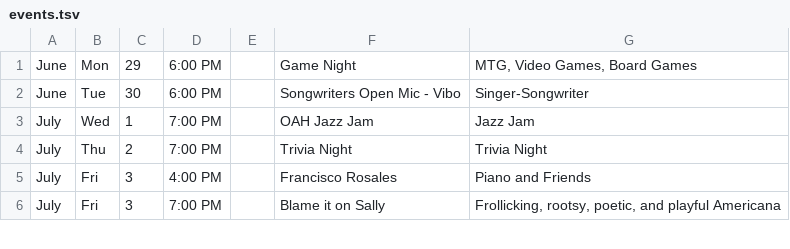
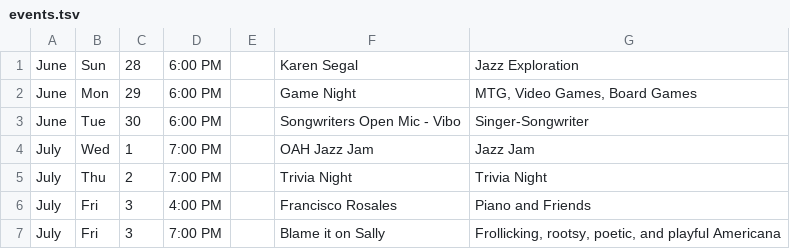
Before and after one commit to aspyrx/oah-content, a TSV file: events.tsv, drawn as a sheet; only a part is shown.

Commit message:
Update events.tsv

```diff
--- a/events.tsv
+++ b/events.tsv
@@ -1 +1,2 @@
+June	Sun	28	6:00 PM		Karen Segal	Jazz Exploration
 June	Mon	29	6:00 PM		Game Night	MTG, Video Games, Board Games
```
